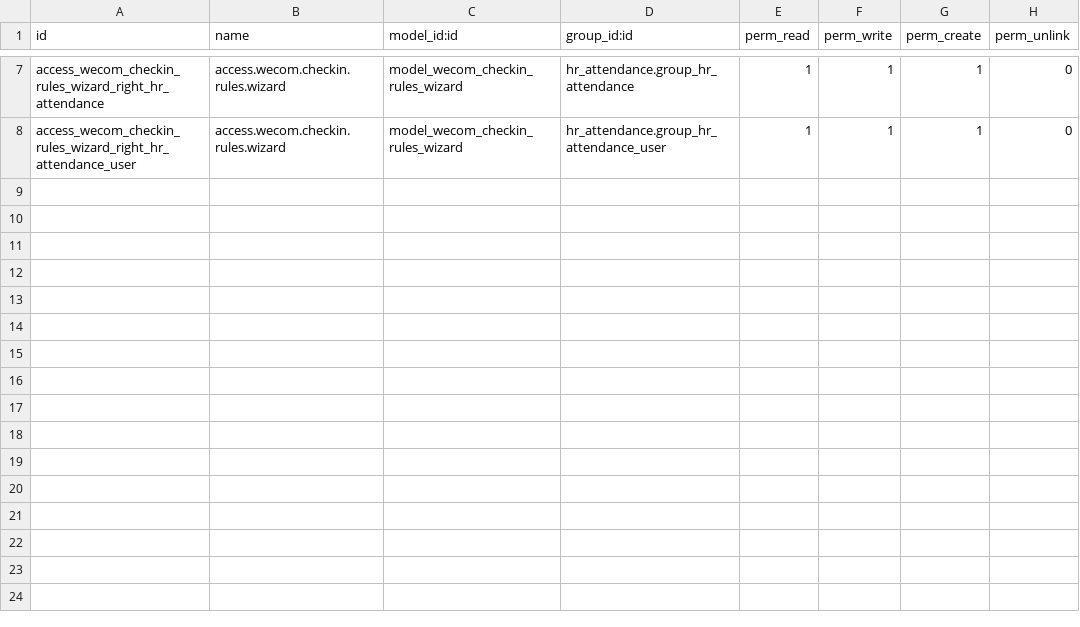
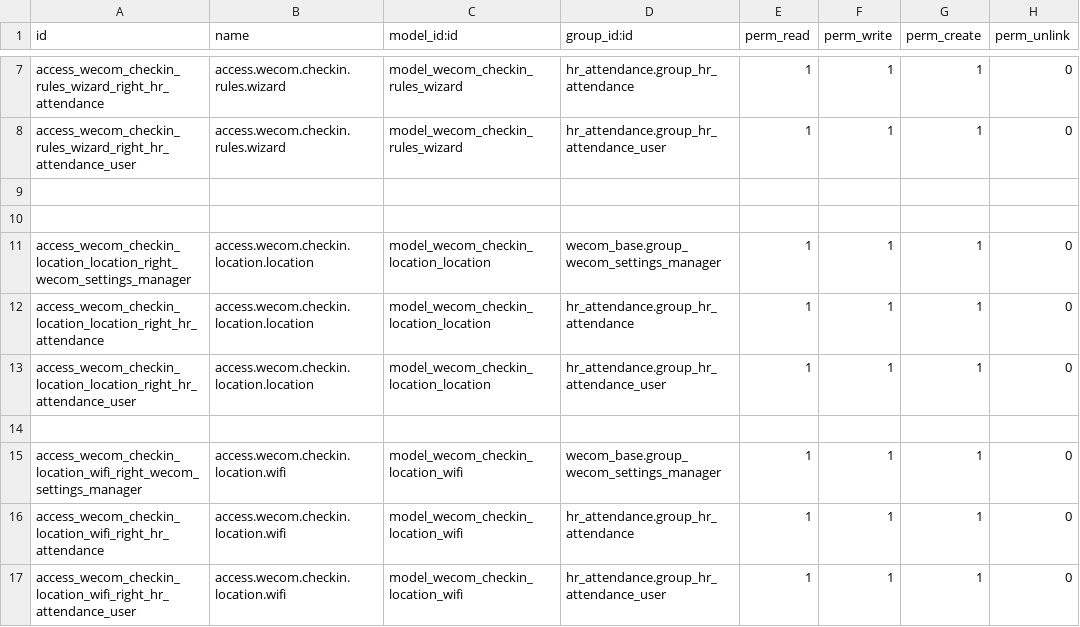
Before and after one commit to rainbow-studio-solution/wecom, a CSV file: wecom_attendance/security/ir.model.access.csv, drawn as a sheet; only a part is shown, gaps mark what is left out; the diff names each change by its address in the sheet, - before the commit and + after, or states it on an @@ line.

```diff
--- a/wecom_attendance/security/ir.model.access.csv
+++ b/wecom_attendance/security/ir.model.access.csv
+row 9: (empty)
+row 10: (empty)
+row 11: access_wecom_checkin_location_location_right_wecom_settings_manager | access.wecom.checkin.location.location | model_wecom_checkin_location_location | wecom_base.group_wecom_settings_manager | 1 | 1 | 1 | 0
+row 12: access_wecom_checkin_location_location_right_hr_attendance | access.wecom.checkin.location.location | model_wecom_checkin_location_location | hr_attendance.group_hr_attendance | 1 | 1 | 1 | 0
+row 13: access_wecom_checkin_location_location_right_hr_attendance_user | access.wecom.checkin.location.location | model_wecom_checkin_location_location | hr_attendance.group_hr_attendance_user | 1 | 1 | 1 | 0
+row 14: (empty)
+row 15: access_wecom_checkin_location_wifi_right_wecom_settings_manager | access.wecom.checkin.location.wifi | model_wecom_checkin_location_wifi | wecom_base.group_wecom_settings_manager | 1 | 1 | 1 | 0
+row 16: access_wecom_checkin_location_wifi_right_hr_attendance | access.wecom.checkin.location.wifi | model_wecom_checkin_location_wifi | hr_attendance.group_hr_attendance | 1 | 1 | 1 | 0
+row 17: access_wecom_checkin_location_wifi_right_hr_attendance_user | access.wecom.checkin.location.wifi | model_wecom_checkin_location_wifi | hr_attendance.group_hr_attendance_user | 1 | 1 | 1 | 0
```
Also changed, not shown: 10 other files.
